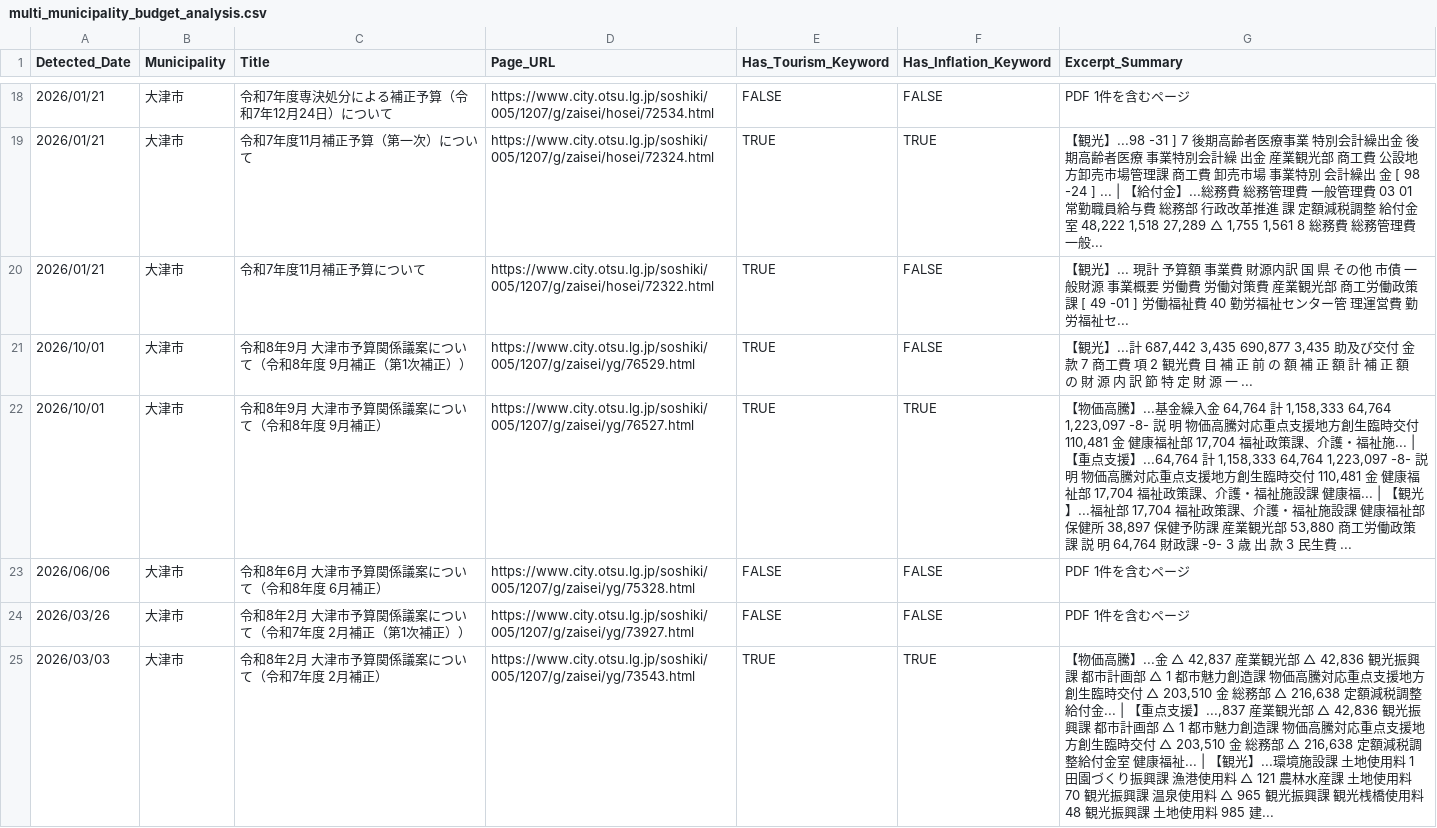
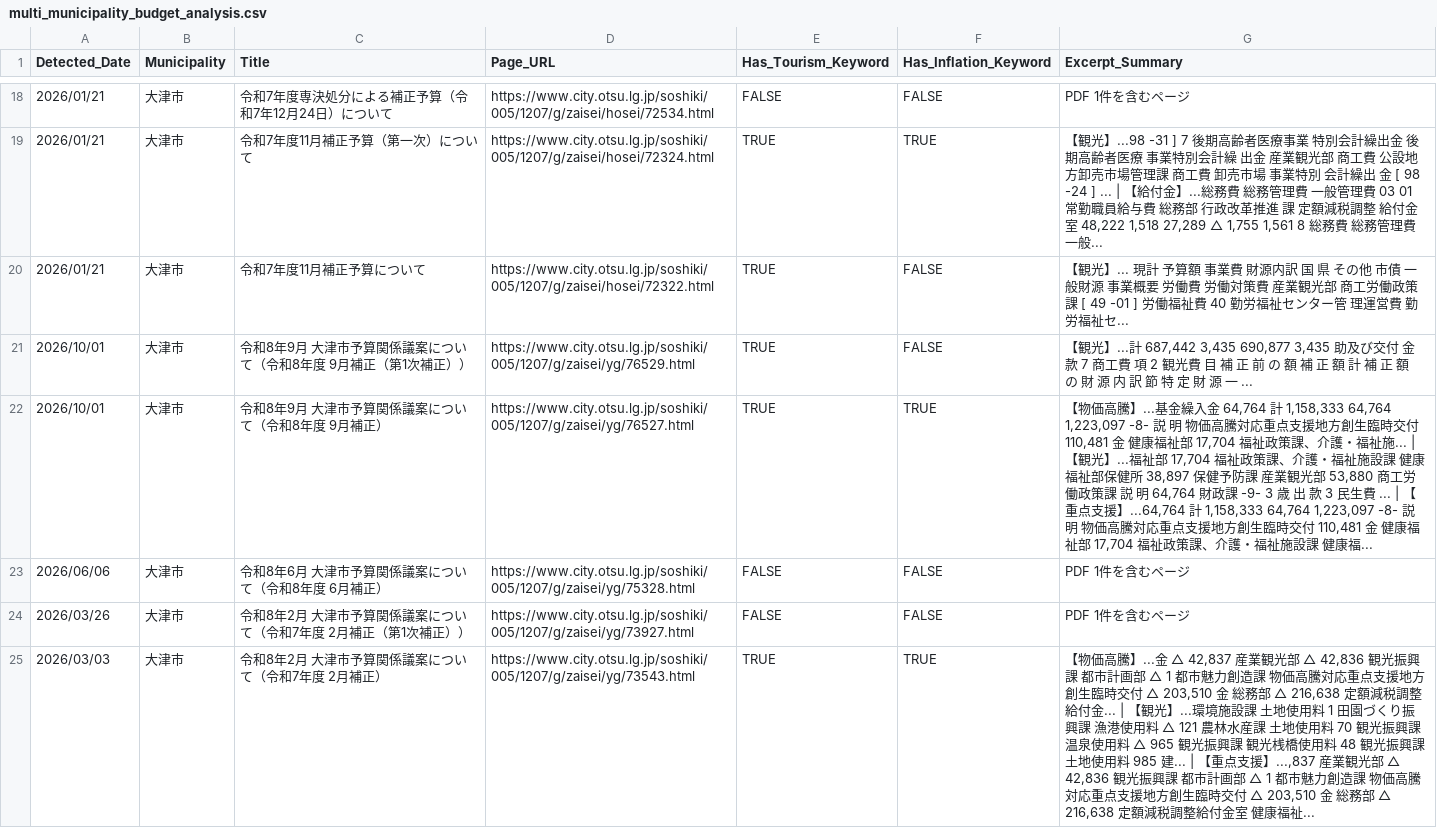
Before and after one commit to 127ytko/kanko-budget, a CSV file: multi_municipality_budget_analysis.csv, drawn as a sheet; only a part is shown, gaps mark what is left out; the diff covers the shown part only.

```diff
--- a/multi_municipality_budget_analysis.csv
+++ b/multi_municipality_budget_analysis.csv
@@ -21,5 +21,5 @@
 2026/10/01,大津市,令和8年9月　大津市予算関係議案について（令和8年度　9月補正（第1次補正））,https://www.city.otsu.lg.jp/soshiki/005/1207/g/zaisei/yg/76529.html,TRUE,FALSE,"【観光】...計 687,442 3,435 690,877 3,435 助及び交付 金 款 7 商工費 項 2 観光費 目 補 正 前 の 額 補 正 額 計 補 正 額 の 財 源 内 訳 節 特 定 財 源 一 ..."
-2026/10/01,大津市,令和8年9月　大津市予算関係議案について（令和8年度　9月補正）,https://www.city.otsu.lg.jp/soshiki/005/1207/g/zaisei/yg/76527.html,TRUE,TRUE,"【物価高騰】...基金繰入金 64,764 計 1,158,333 64,764 1,223,097 -8- 説 明 物価高騰対応重点支援地方創生臨時交付 110,481 金 健康福祉部 17,704 福祉政策課、介護・福祉施... | 【重点支援】...64,764 計 1,158,333 64,764 1,223,097 -8- 説 明 物価高騰対応重点支援地方創生臨時交付 110,481 金 健康福祉部 17,704 福祉政策課、介護・福祉施設課 健康福... | 【観光】...福祉部 17,704 福祉政策課、介護・福祉施設課 健康福祉部保健所 38,897 保健予防課 産業観光部 53,880 商工労働政策課 説 明 64,764 財政課 -9- 3 歳 出 款 3 民生費 ..."
+2026/10/01,大津市,令和8年9月　大津市予算関係議案について（令和8年度　9月補正）,https://www.city.otsu.lg.jp/soshiki/005/1207/g/zaisei/yg/76527.html,TRUE,TRUE,"【物価高騰】...基金繰入金 64,764 計 1,158,333 64,764 1,223,097 -8- 説 明 物価高騰対応重点支援地方創生臨時交付 110,481 金 健康福祉部 17,704 福祉政策課、介護・福祉施... | 【観光】...福祉部 17,704 福祉政策課、介護・福祉施設課 健康福祉部保健所 38,897 保健予防課 産業観光部 53,880 商工労働政策課 説 明 64,764 財政課 -9- 3 歳 出 款 3 民生費 ... | 【重点支援】...64,764 計 1,158,333 64,764 1,223,097 -8- 説 明 物価高騰対応重点支援地方創生臨時交付 110,481 金 健康福祉部 17,704 福祉政策課、介護・福祉施設課 健康福..."
 2026/06/06,大津市,令和8年6月　大津市予算関係議案について（令和8年度　6月補正）,https://www.city.otsu.lg.jp/soshiki/005/1207/g/zaisei/yg/75328.html,FALSE,FALSE,PDF 1件を含むページ
 2026/03/26,大津市,令和8年2月　大津市予算関係議案について（令和7年度　2月補正（第1次補正））,https://www.city.otsu.lg.jp/soshiki/005/1207/g/zaisei/yg/73927.html,FALSE,FALSE,PDF 1件を含むページ
-2026/03/03,大津市,令和8年2月　大津市予算関係議案について（令和7年度　2月補正）,https://www.city.otsu.lg.jp/soshiki/005/1207/g/zaisei/yg/73543.html,TRUE,TRUE,"【物価高騰】...金 △ 42,837 産業観光部 △ 42,836 観光振興課 都市計画部 △ 1 都市魅力創造課 物価高騰対応重点支援地方創生臨時交付 △ 203,510 金 総務部 △ 216,638 定額減税調整給付金... | 【重点支援】...,837 産業観光部 △ 42,836 観光振興課 都市計画部 △ 1 都市魅力創造課 物価高騰対応重点支援地方創生臨時交付 △ 203,510 金 総務部 △ 216,638 定額減税調整給付金室 健康福祉... | 【観光】...環境施設課 土地使用料 1 田園づくり振興課 漁港使用料 △ 121 農林水産課 土地使用料 70 観光振興課 温泉使用料 △ 965 観光振興課 観光桟橋使用料 48 観光振興課 土地使用料 985 建..."
+2026/03/03,大津市,令和8年2月　大津市予算関係議案について（令和7年度　2月補正）,https://www.city.otsu.lg.jp/soshiki/005/1207/g/zaisei/yg/73543.html,TRUE,TRUE,"【物価高騰】...金 △ 42,837 産業観光部 △ 42,836 観光振興課 都市計画部 △ 1 都市魅力創造課 物価高騰対応重点支援地方創生臨時交付 △ 203,510 金 総務部 △ 216,638 定額減税調整給付金... | 【観光】...環境施設課 土地使用料 1 田園づくり振興課 漁港使用料 △ 121 農林水産課 土地使用料 70 観光振興課 温泉使用料 △ 965 観光振興課 観光桟橋使用料 48 観光振興課 土地使用料 985 建... | 【重点支援】...,837 産業観光部 △ 42,836 観光振興課 都市計画部 △ 1 都市魅力創造課 物価高騰対応重点支援地方創生臨時交付 △ 203,510 金 総務部 △ 216,638 定額減税調整給付金室 健康福祉..."
```
Also changed, not shown: 2 added rows and 41 edited cells elsewhere in this file, processed_history.csv, 2 other files.
